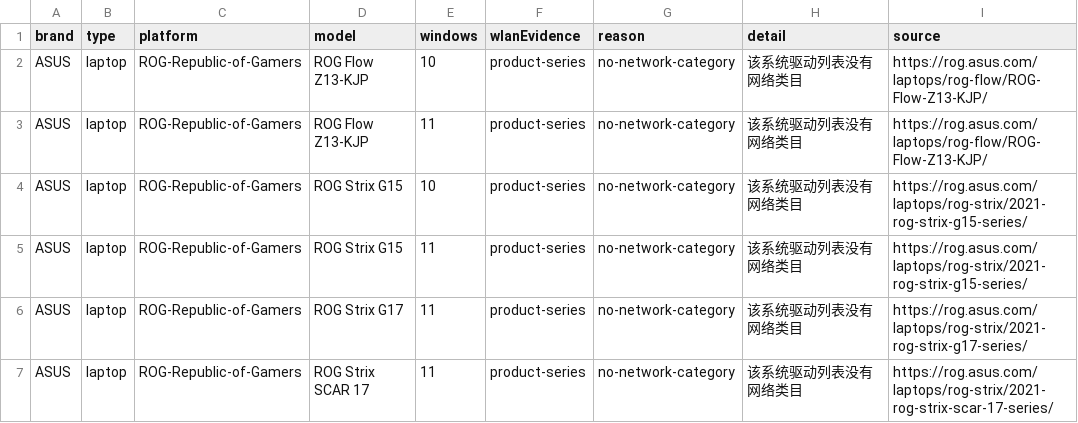
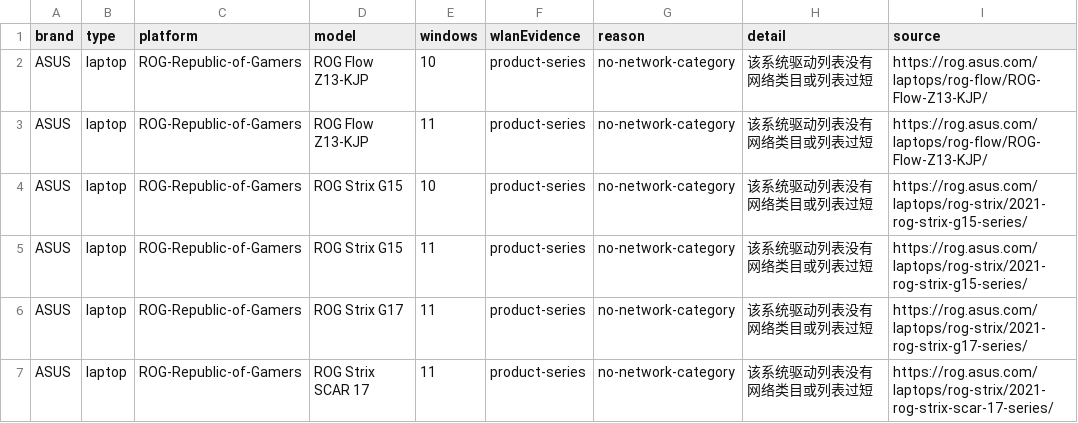
Before and after one commit to akikazu-pc/hardware-check, a CSV file: docs/network-rescue-pending-inventory.csv, drawn as a sheet; only a part is shown; the diff covers the shown part only.

Commit message:
docs(rescue): refresh inventory
Regenerate the pending inventory at 206 cells.

```diff
--- a/docs/network-rescue-pending-inventory.csv
+++ b/docs/network-rescue-pending-inventory.csv
@@ -1,7 +1,7 @@
 brand,type,platform,model,windows,wlanEvidence,reason,detail,source
-ASUS,laptop,ROG-Republic-of-Gamers,ROG Flow Z13-KJP,10,product-series,no-network-category,该系统驱动列表没有网络类目,https://rog.asus.com/laptops/rog-flow/ROG-Flow-Z13-KJP/
-ASUS,laptop,ROG-Republic-of-Gamers,ROG Flow Z13-KJP,11,product-series,no-network-category,该系统驱动列表没有网络类目,https://rog.asus.com/laptops/rog-flow/ROG-Flow-Z13-KJP/
-ASUS,laptop,ROG-Republic-of-Gamers,ROG Strix G15,10,product-series,no-network-category,该系统驱动列表没有网络类目,https://rog.asus.com/laptops/rog-strix/2021-rog-strix-g15-series/
-ASUS,laptop,ROG-Republic-of-Gamers,ROG Strix G15,11,product-series,no-network-category,该系统驱动列表没有网络类目,https://rog.asus.com/laptops/rog-strix/2021-rog-strix-g15-series/
-ASUS,laptop,ROG-Republic-of-Gamers,ROG Strix G17,11,product-series,no-network-category,该系统驱动列表没有网络类目,https://rog.asus.com/laptops/rog-strix/2021-rog-strix-g17-series/
-ASUS,laptop,ROG-Republic-of-Gamers,ROG Strix SCAR 17,11,product-series,no-network-category,该系统驱动列表没有网络类目,https://rog.asus.com/laptops/rog-strix/2021-rog-strix-scar-17-series/
+ASUS,laptop,ROG-Republic-of-Gamers,ROG Flow Z13-KJP,10,product-series,no-network-category,该系统驱动列表没有网络类目或列表过短,https://rog.asus.com/laptops/rog-flow/ROG-Flow-Z13-KJP/
+ASUS,laptop,ROG-Republic-of-Gamers,ROG Flow Z13-KJP,11,product-series,no-network-category,该系统驱动列表没有网络类目或列表过短,https://rog.asus.com/laptops/rog-flow/ROG-Flow-Z13-KJP/
+ASUS,laptop,ROG-Republic-of-Gamers,ROG Strix G15,10,product-series,no-network-category,该系统驱动列表没有网络类目或列表过短,https://rog.asus.com/laptops/rog-strix/2021-rog-strix-g15-series/
+ASUS,laptop,ROG-Republic-of-Gamers,ROG Strix G15,11,product-series,no-network-category,该系统驱动列表没有网络类目或列表过短,https://rog.asus.com/laptops/rog-strix/2021-rog-strix-g15-series/
+ASUS,laptop,ROG-Republic-of-Gamers,ROG Strix G17,11,product-series,no-network-category,该系统驱动列表没有网络类目或列表过短,https://rog.asus.com/laptops/rog-strix/2021-rog-strix-g17-series/
+ASUS,laptop,ROG-Republic-of-Gamers,ROG Strix SCAR 17,11,product-series,no-network-category,该系统驱动列表没有网络类目或列表过短,https://rog.asus.com/laptops/rog-strix/2021-rog-strix-scar-17-series/
```
Also changed, not shown: 4 removed rows and 13 edited cells elsewhere in this file.
